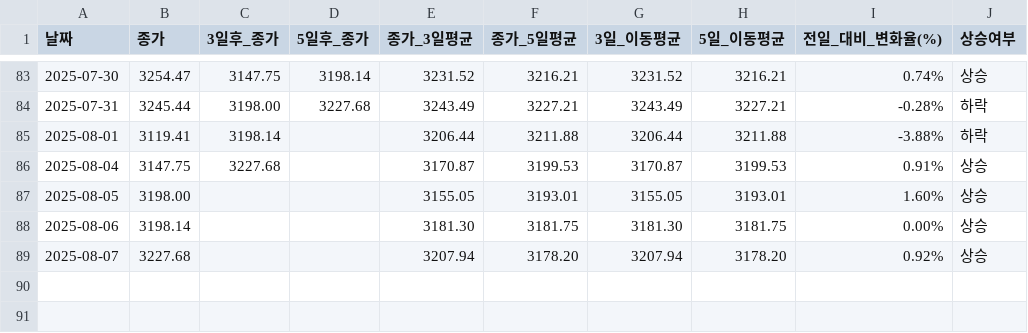
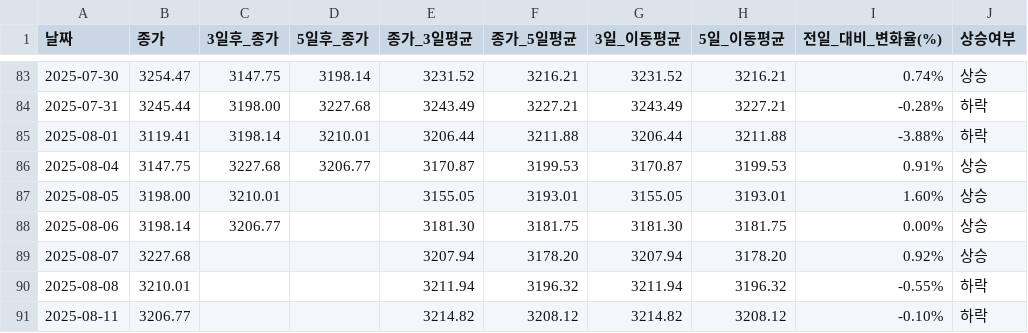
Before and after one commit to YMDarkness/Web_Crawling, a CSV file: kospi_test/kospi_index.csv, drawn as a sheet; only a part is shown, gaps mark what is left out.

Commit message:
코스피 지수

```diff
--- a/kospi_test/kospi_index.csv
+++ b/kospi_test/kospi_index.csv
@@ -84,6 +84,8 @@
 2025-07-31,3245.44,3198.00,3227.68,3243.49,3227.21,3243.49,3227.21,-0.28%,하락
-2025-08-01,3119.41,3198.14,,3206.44,3211.88,3206.44,3211.88,-3.88%,하락
-2025-08-04,3147.75,3227.68,,3170.87,3199.53,3170.87,3199.53,0.91%,상승
-2025-08-05,3198.00,,,3155.05,3193.01,3155.05,3193.01,1.60%,상승
-2025-08-06,3198.14,,,3181.30,3181.75,3181.30,3181.75,0.00%,상승
+2025-08-01,3119.41,3198.14,3210.01,3206.44,3211.88,3206.44,3211.88,-3.88%,하락
+2025-08-04,3147.75,3227.68,3206.77,3170.87,3199.53,3170.87,3199.53,0.91%,상승
+2025-08-05,3198.00,3210.01,,3155.05,3193.01,3155.05,3193.01,1.60%,상승
+2025-08-06,3198.14,3206.77,,3181.30,3181.75,3181.30,3181.75,0.00%,상승
 2025-08-07,3227.68,,,3207.94,3178.20,3207.94,3178.20,0.92%,상승
+2025-08-08,3210.01,,,3211.94,3196.32,3211.94,3196.32,-0.55%,하락
+2025-08-11,3206.77,,,3214.82,3208.12,3214.82,3208.12,-0.10%,하락
```
